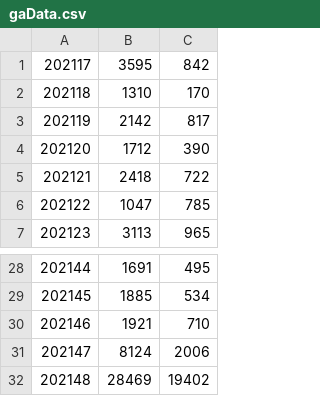
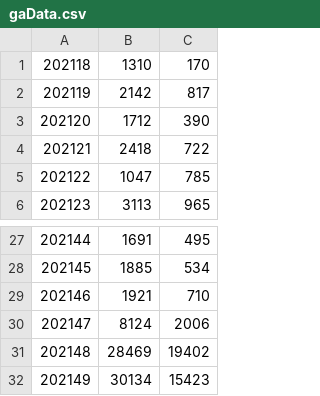
Before and after one commit to crux-toolkit/crux-toolkit.github.io, a CSV file: gaData.csv, drawn as a sheet; only a part is shown, gaps mark what is left out; removed rows and columns are numbered as before the commit, all else as after; the diff names each change by its address in the sheet, - before the commit and + after, or states it on an @@ line.

Commit message:
Updating web site from crux-toolkit repository

```diff
--- a/gaData.csv
+++ b/gaData.csv
-row 1: 202117 | 3595 | 842
+row 32: 202149 | 30134 | 15423
```
